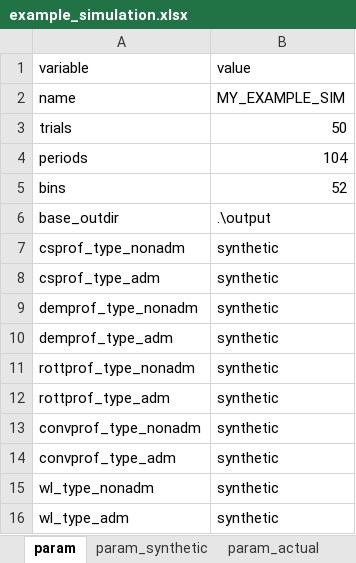
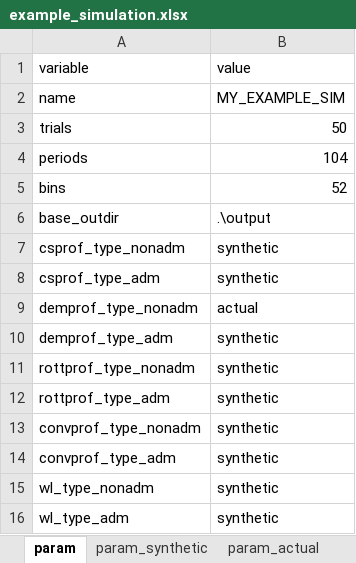
Before and after one commit to southwest-analytics/devon_rtt_model, an Excel workbook: input/example_simulation.xlsx, sheet param, drawn as a sheet; values as stored, in another font and other column widths than the file's, no borders; the diff names each change by its address in the sheet, - before the commit and + after, or states it on an @@ line.

```diff
--- a/input/example_simulation.xlsx (sheet param)
+++ b/input/example_simulation.xlsx (sheet param)
-B9: synthetic
+B9: actual
```
Also changed, not shown: sheet param_actual, 1 other file.
